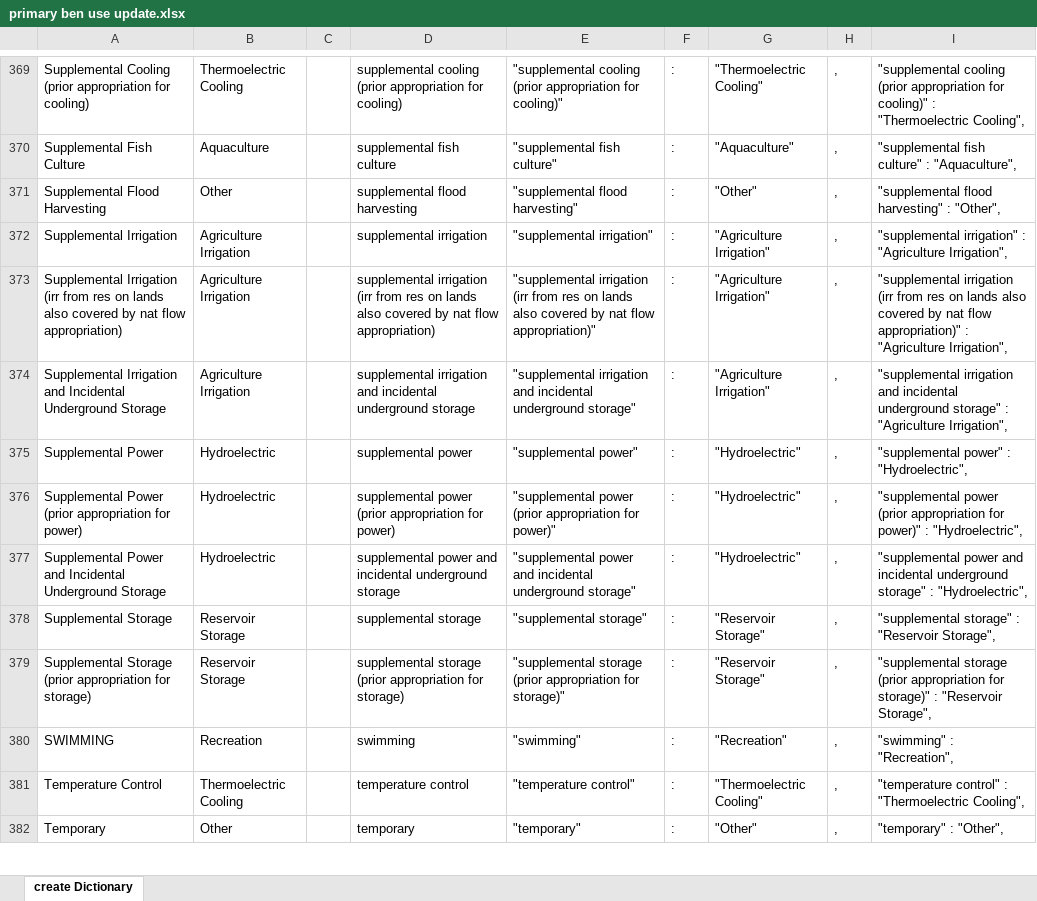
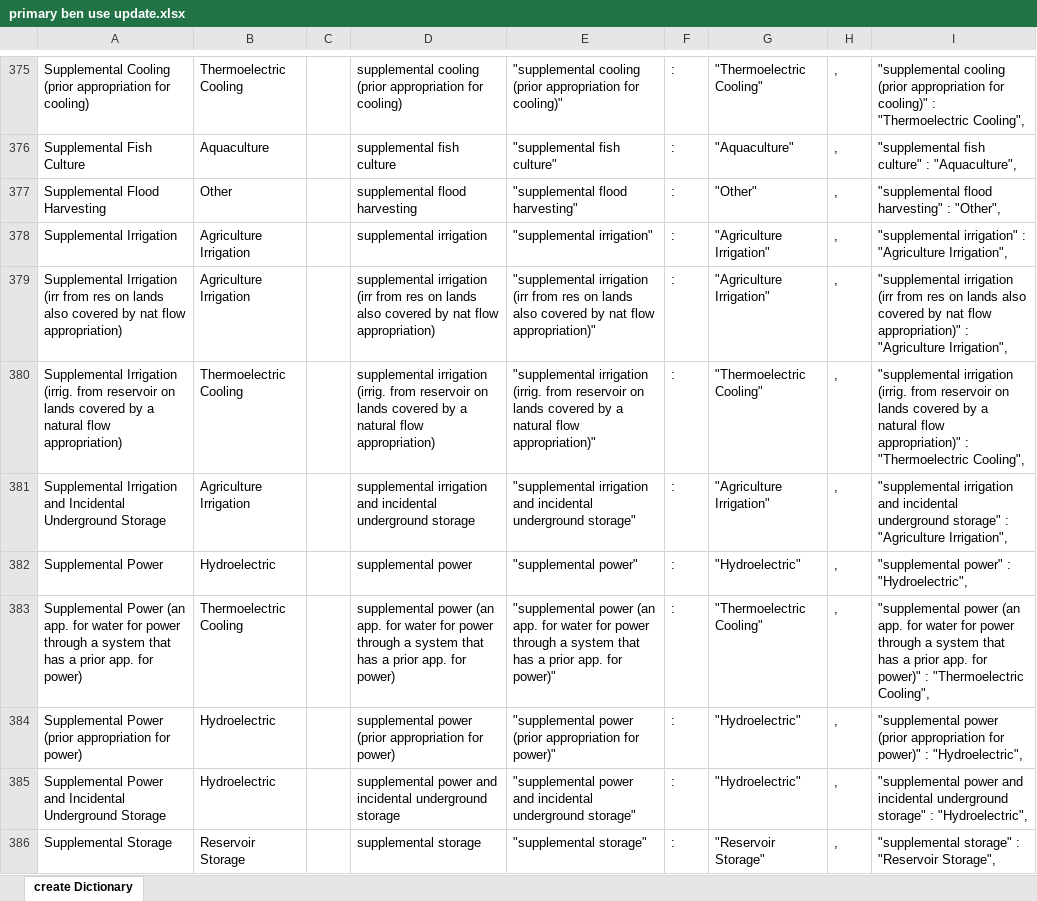
Before and after one commit to WSWCWaterDataExchange/MappingStatesDataToWaDE2.0, an Excel workbook: 5_CustomFunctions/AssignPrimaryUseCategory/primary ben use update.xlsx, sheet create Dictionary, drawn as a sheet; only a part is shown, gaps mark what is left out; the shorter side is filled out with more unchanged rows; values as stored, in another font and other column widths than the file's, no borders; conditional formats not drawn; the diff covers the shown part only; the diff names each change by its address in the sheet, - before the commit and + after, or states it on an @@ line.

Commit message:
Custom mapping functions update.
Custom mapping functions update.
- Added new uses to match update for NEwr data.
- added check for float values for long and lat inputs.

```diff
--- a/5_CustomFunctions/AssignPrimaryUseCategory/primary ben use update.xlsx (sheet create Dictionary)
+++ b/5_CustomFunctions/AssignPrimaryUseCategory/primary ben use update.xlsx (sheet create Dictionary)
+row 380: Supplemental Irrigation (irrig. from reservoir on lands covered by a natural flow appropriation) | Thermoelectric Cooling |  | supplemental irrigation (irrig. from reservoir on lands covered by a natural flow appropriation) | "supplemental irrigation (irrig. from reservoir on lands covered by a natural flow appropriation)" | : | "Thermoelectric Cooling" | , | "supplemental irrigation (irrig. from reservoir on lands covered by a natural flow appropriation)" : "Thermoelectric Cooling",
+row 383: Supplemental Power (an app. for water for power through a system that has a prior app. for power) | Thermoelectric Cooling |  | supplemental power (an app. for water for power through a system that has a prior app. for power) | "supplemental power (an app. for water for power through a system that has a prior app. for power)" | : | "Thermoelectric Cooling" | , | "supplemental power (an app. for water for power through a system that has a prior app. for power)" : "Thermoelectric Cooling",
```
Also changed, not shown: 8 added rows elsewhere in this sheet, formulas that keep their value, 2 other files.
